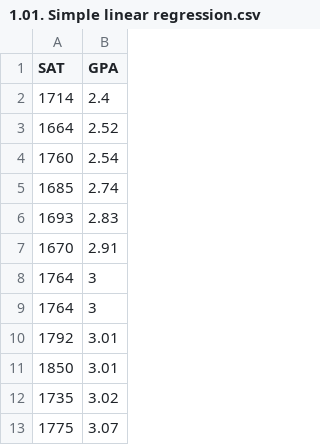
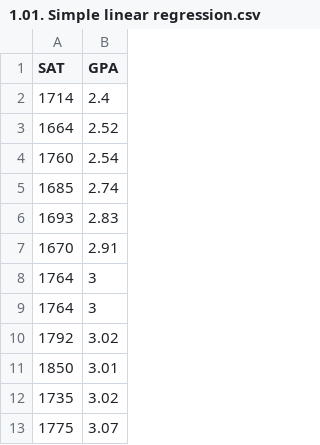
Before and after one commit to choppeb7/ML-regressions, a CSV file: 1.01. Simple linear regression.csv, drawn as a sheet; only a part is shown.

```diff
--- a/1.01. Simple linear regression.csv
+++ b/1.01. Simple linear regression.csv
@@ -9,3 +9,3 @@
 1764,3
-1792,3.01
+1792,3.02
 1850,3.01
```
Also changed, not shown: real_estate_price_size.csv, 3 other files.
